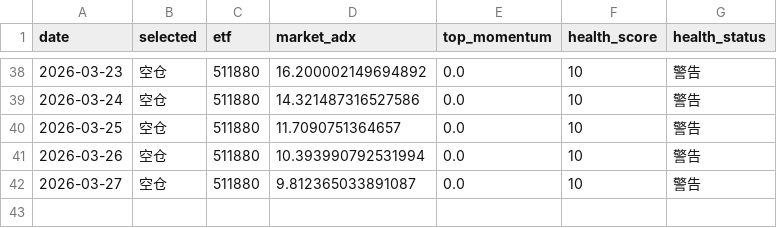
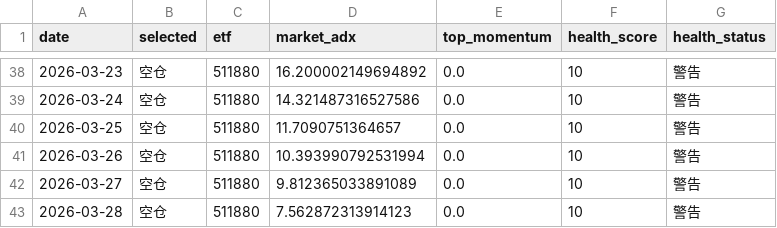
Before and after one commit to feihudie2026/etf-momentum-v2, a CSV file: docs/signals.csv, drawn as a sheet; only a part is shown, gaps mark what is left out.

```diff
--- a/docs/signals.csv
+++ b/docs/signals.csv
@@ -41,2 +41,3 @@ date,selected,etf,market_adx,top_momentum,health_score,health_status
 2026-03-26,空仓,511880,10.393990792531994,0.0,10,警告
-2026-03-27,空仓,511880,9.812365033891087,0.0,10,警告
+2026-03-27,空仓,511880,9.812365033891089,0.0,10,警告
+2026-03-28,空仓,511880,7.562872313914123,0.0,10,警告
```
Also changed, not shown: 3 other files.
